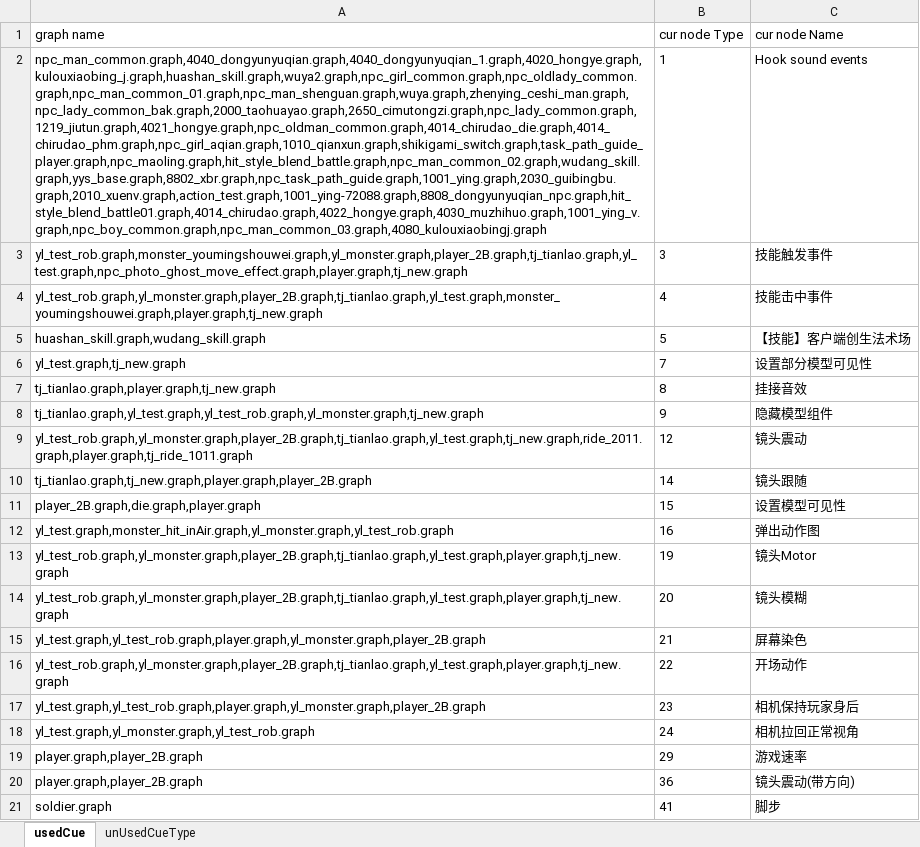
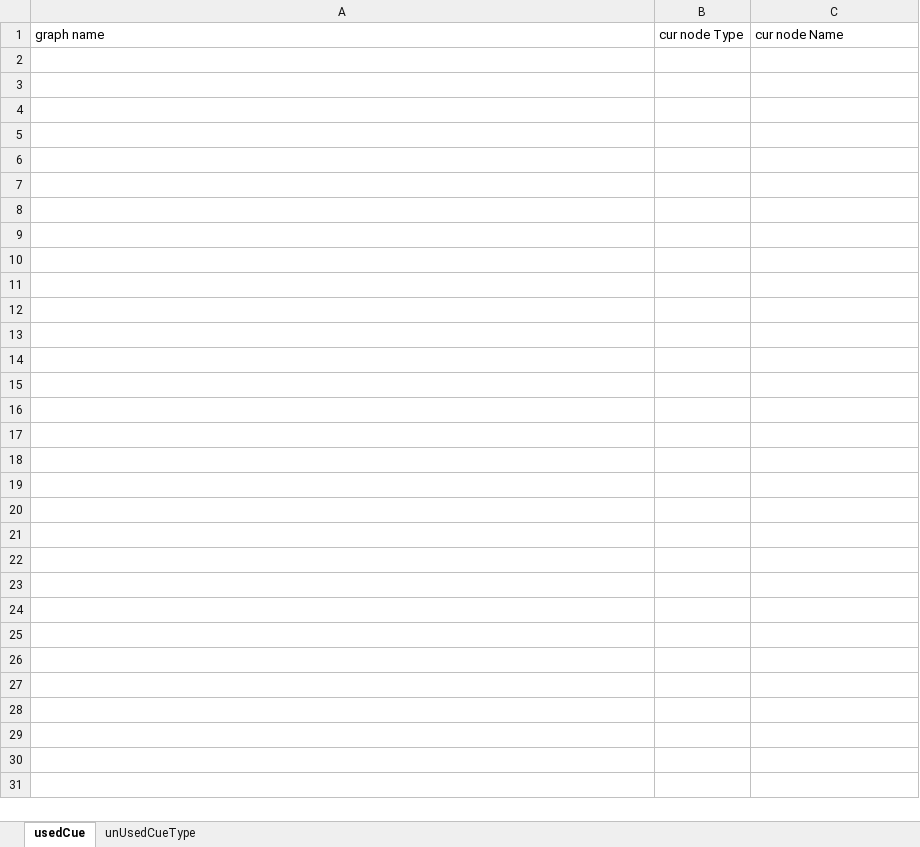
Before and after one commit to gameCreator2s/FirstRepository, an Excel workbook: PythonTool/ScanGraph/usingCueNode.xlsx, sheet usedCue, drawn as a sheet; only a part is shown; values as stored, in another font and other column widths than the file's, no borders; the diff covers the shown part only; the diff names each change by its address in the sheet, - before the commit and + after, or states it on an @@ line.

```diff
--- a/PythonTool/ScanGraph/usingCueNode.xlsx (sheet usedCue)
+++ b/PythonTool/ScanGraph/usingCueNode.xlsx (sheet usedCue)
-row 2: npc_man_common.graph,4040_dongyunyuqian.graph,4040_dongyunyuqian_1.graph,4020_hongye.graph,kulouxiaobing_j.graph,huashan_skill.graph,wuya2.graph,npc_girl_common.graph,npc_oldlady_common.graph,npc_man_common_01.graph,npc_man_shenguan.graph,wuya.graph,zhenying_ceshi_man.graph,npc_lady_common_bak.graph,2000_taohuayao.graph,2650_cimutongzi.graph,npc_lady_common.graph,1219_jiutun.graph,4021_hongye.graph,npc_oldman_common.graph,4014_chirudao_die.graph,4014_chirudao_phm.graph,npc_girl_aqian.graph,1010_qianxun.graph,shikigami_switch.graph,task_path_guide_player.graph,npc_maoling.graph,hit_style_blend_battle.graph,npc_man_common_02.graph,wudang_skill.graph,yys_base.graph,8802_xbr.graph,npc_task_path_guide.graph,1001_ying.graph,2030_guibingbu.graph,2010_xuenv.graph,action_test.graph,1001_ying-72088.graph,8808_dongyunyuqian_npc.graph,hit_style_blend_battle01.graph,4014_chirudao.graph,4022_hongye.graph,4030_muzhihuo.graph,1001_ying_v.graph,npc_boy_common.graph,npc_man_common_03.graph,4080_kulouxiaobingj.graph | 1 | Hook sound events
-row 3: yl_test_rob.graph,monster_youmingshouwei.graph,yl_monster.graph,player_2B.graph,tj_tianlao.graph,yl_test.graph,npc_photo_ghost_move_effect.graph,player.graph,tj_new.graph | 3 | 技能触发事件
-row 4: yl_test_rob.graph,yl_monster.graph,player_2B.graph,tj_tianlao.graph,yl_test.graph,monster_youmingshouwei.graph,player.graph,tj_new.graph | 4 | 技能击中事件
-row 5: huashan_skill.graph,wudang_skill.graph | 5 | 【技能】客户端创生法术场
-row 6: yl_test.graph,tj_new.graph | 7 | 设置部分模型可见性
-row 7: tj_tianlao.graph,player.graph,tj_new.graph | 8 | 挂接音效
-row 8: tj_tianlao.graph,yl_test.graph,yl_test_rob.graph,yl_monster.graph,tj_new.graph | 9 | 隐藏模型组件
-row 9: yl_test_rob.graph,yl_monster.graph,player_2B.graph,tj_tianlao.graph,yl_test.graph,tj_new.graph,ride_2011.graph,player.graph,tj_ride_1011.graph | 12 | 镜头震动
-row 10: tj_tianlao.graph,tj_new.graph,player.graph,player_2B.graph | 14 | 镜头跟随
-row 11: player_2B.graph,die.graph,player.graph | 15 | 设置模型可见性
-row 12: yl_test.graph,monster_hit_inAir.graph,yl_monster.graph,yl_test_rob.graph | 16 | 弹出动作图
-row 13: yl_test_rob.graph,yl_monster.graph,player_2B.graph,tj_tianlao.graph,yl_test.graph,player.graph,tj_new.graph | 19 | 镜头Motor
-row 14: yl_test_rob.graph,yl_monster.graph,player_2B.graph,tj_tianlao.graph,yl_test.graph,player.graph,tj_new.graph | 20 | 镜头模糊
-row 15: yl_test.graph,yl_test_rob.graph,player.graph,yl_monster.graph,player_2B.graph | 21 | 屏幕染色
-row 16: yl_test_rob.graph,yl_monster.graph,player_2B.graph,tj_tianlao.graph,yl_test.graph,player.graph,tj_new.graph | 22 | 开场动作
-row 17: yl_test.graph,yl_test_rob.graph,player.graph,yl_monster.graph,player_2B.graph | 23 | 相机保持玩家身后
-row 18: yl_test.graph,yl_monster.graph,yl_test_rob.graph | 24 | 相机拉回正常视角
-row 19: player.graph,player_2B.graph | 29 | 游戏速率
-row 20: player.graph,player_2B.graph | 36 | 镜头震动(带方向)
-row 21: soldier.graph | 41 | 脚步
```
Also changed, not shown: 147 removed rows elsewhere in this sheet, sheet unUsedCueType, 1 other file.
